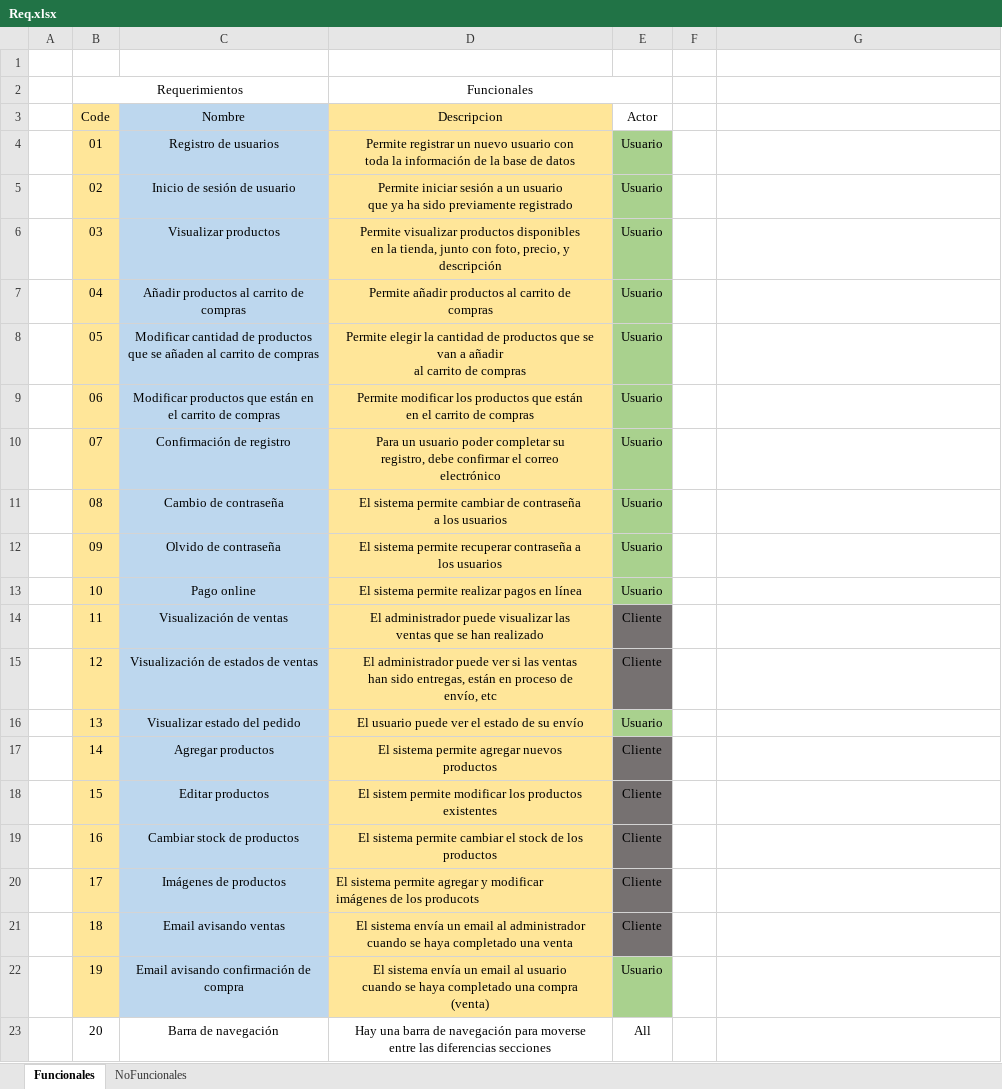
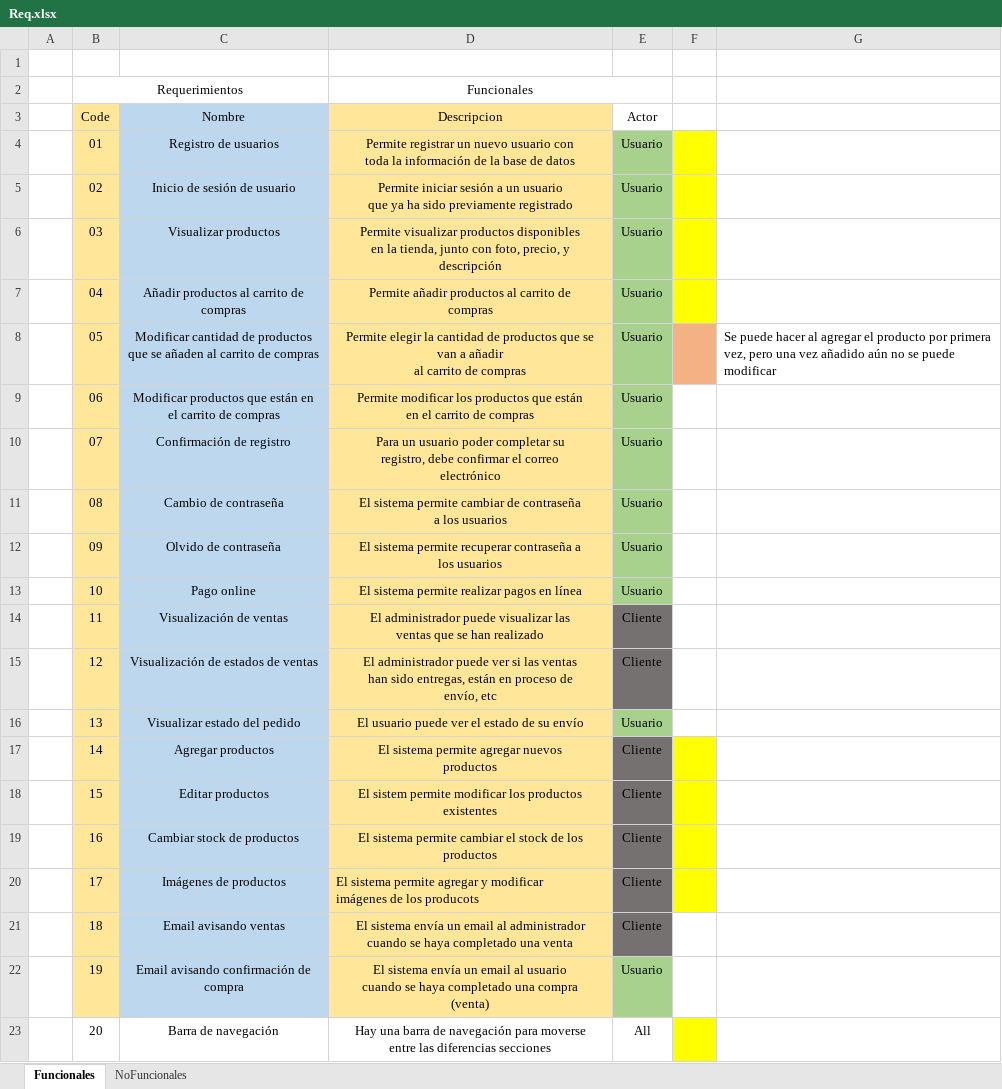
Before and after one commit to yeissonpigo/urbanohome, an Excel workbook: Req.xlsx, sheet Funcionales, drawn as a sheet; values as stored, in another font and other column widths than the file's, no borders; the diff names each change by its address in the sheet, - before the commit and + after, or states it on an @@ line.

Commit message:
Excel has been updated

```diff
--- a/Req.xlsx (sheet Funcionales)
+++ b/Req.xlsx (sheet Funcionales)
-F4:F7 fill: none
+F4:F7 fill: #FFFF00
-F8 fill: none
+F8 fill: #F4B183
-G8: (empty)
+G8: Se puede hacer al agregar el producto por primera vez, pero una vez añadido aún no se puede modificar
-F17:F20 fill: none
+F17:F20 fill: #FFFF00
-F23 fill: none
+F23 fill: #FFFF00
```
